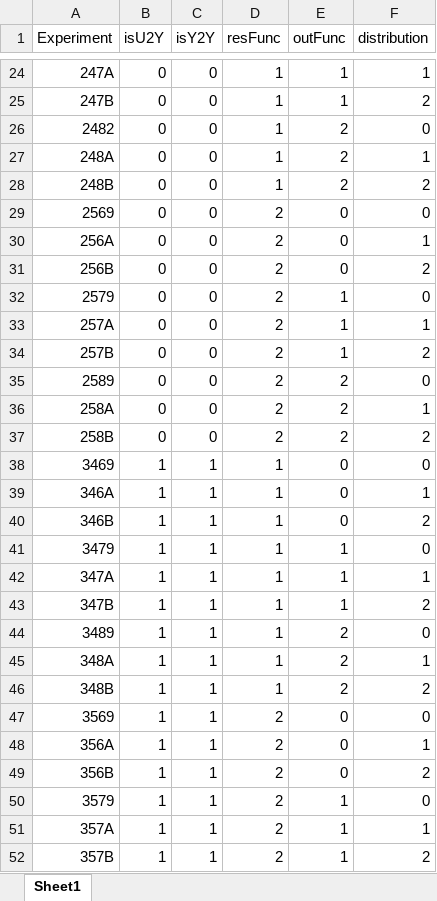
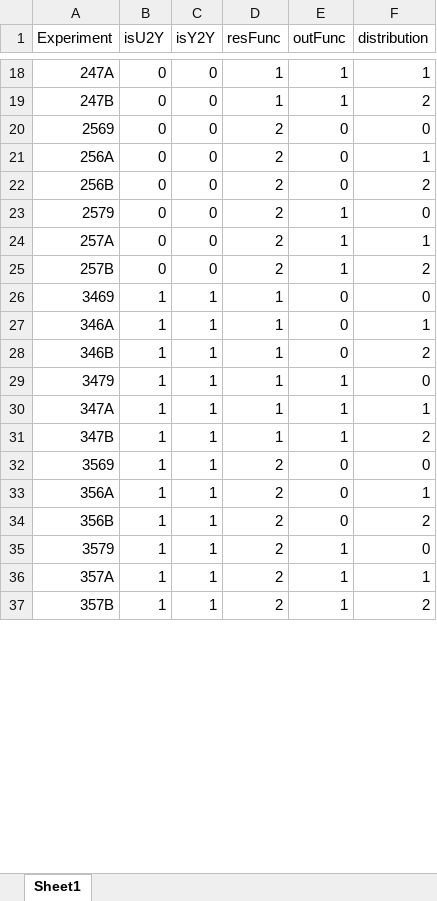
Before and after one commit to brooke-w/explore-esn, an Excel workbook: Lazy 8/Architecture.xlsx, sheet Sheet1, drawn as a sheet; only a part is shown, gaps mark what is left out; values as stored, in another font and other column widths than the file's, no borders; removed rows and columns are numbered as before the commit, all else as after; the diff covers the shown part only; the diff names each change by its address in the sheet, - before the commit and + after, or states it on an @@ line.

```diff
--- a/Lazy 8/Architecture.xlsx (sheet Sheet1)
+++ b/Lazy 8/Architecture.xlsx (sheet Sheet1)
-row 26: 2482 | 0 | 0 | 1 | 2 | 0
-row 27: 248A | 0 | 0 | 1 | 2 | 1
-row 28: 248B | 0 | 0 | 1 | 2 | 2
-row 35: 2589 | 0 | 0 | 2 | 2 | 0
-row 36: 258A | 0 | 0 | 2 | 2 | 1
-row 37: 258B | 0 | 0 | 2 | 2 | 2
-row 44: 3489 | 1 | 1 | 1 | 2 | 0
-row 45: 348A | 1 | 1 | 1 | 2 | 1
-row 46: 348B | 1 | 1 | 1 | 2 | 2
```
Also changed, not shown: 10 added rows, 7 removed rows and 6 edited cells elsewhere in this sheet, 8 other files.
